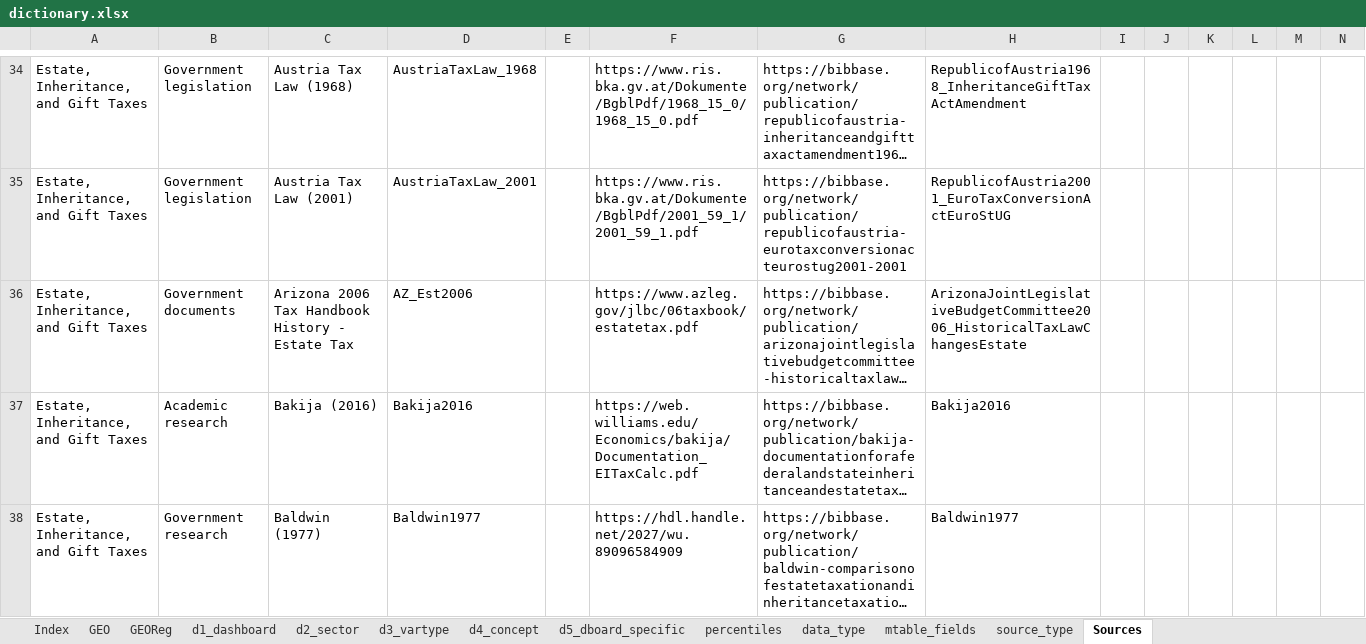
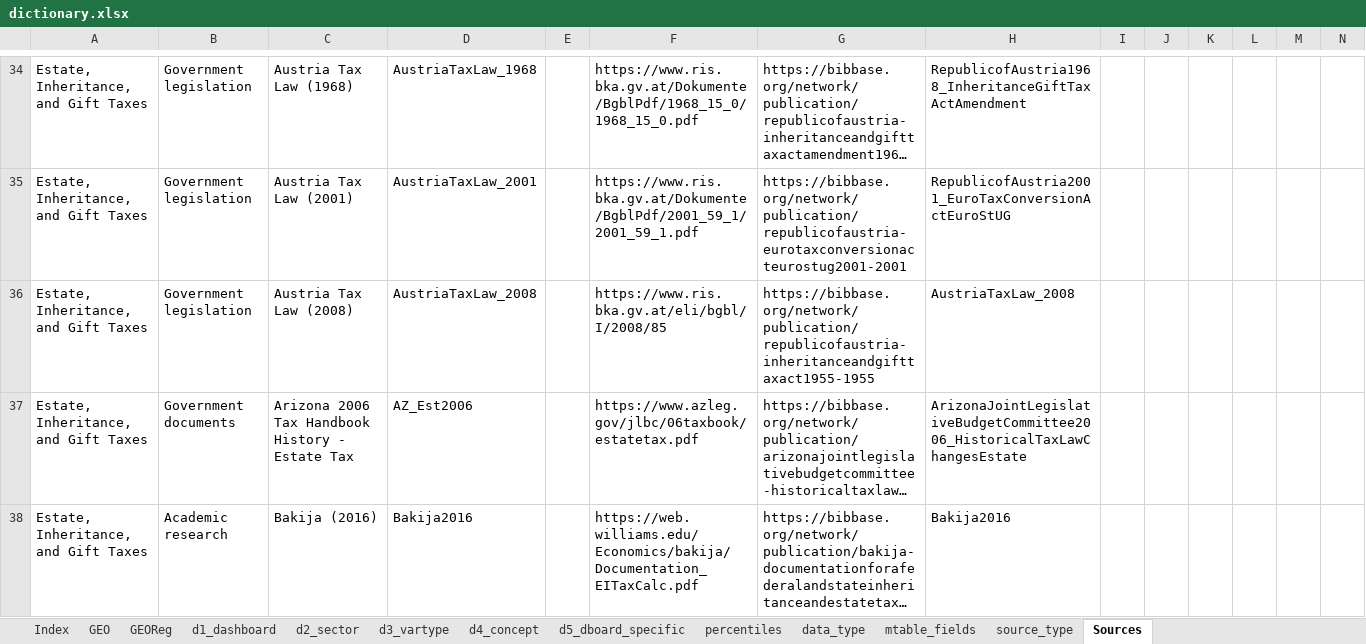
Before and after one commit to ignacio-flores/data-showroom, an Excel workbook: data/dictionary.xlsx, sheet Sources, drawn as a sheet; only a part is shown, gaps mark what is left out; the shorter side is filled out with more unchanged rows; long unchanged cells end in …; values as stored, in another font and other column widths than the file's, no borders; rows hold the shown columns only; the diff covers the shown part only; the diff names each change by its address in the sheet, - before the commit and + after, or states it on an @@ line.

```diff
--- a/data/dictionary.xlsx (sheet Sources)
+++ b/data/dictionary.xlsx (sheet Sources)
+row 36: Estate, Inheritance, and Gift Taxes | Government legislation | Austria Tax Law (2008) | AustriaTaxLaw_2008 |  | https://www.ris.bka.gv.at/eli/bgbl/I/2008/85 | https://bibbase.org/network/publication/republicofaustria-inheritanceandgifttaxact1955-1955 | AustriaTaxLaw_2008
```
Also changed, not shown: 22 added rows elsewhere in this sheet, 8 other files.
